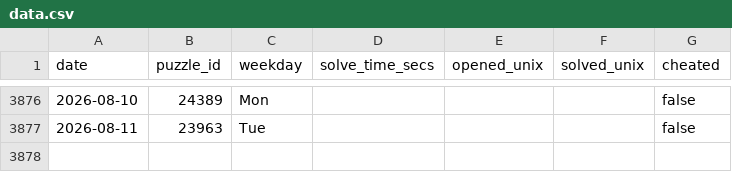
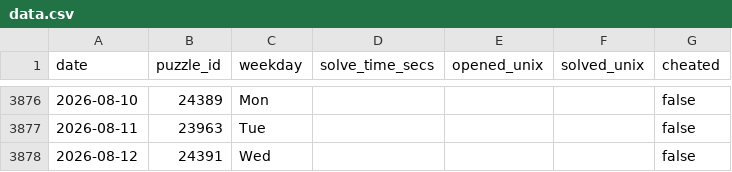
Before and after one commit to samleitermann/NYTMiniScraper, a CSV file: data.csv, drawn as a sheet; only a part is shown, gaps mark what is left out; the diff names each change by its address in the sheet, - before the commit and + after, or states it on an @@ line.

```diff
--- a/data.csv
+++ b/data.csv
+row 3878: 2026-08-12 | 24391 | Wed |  |  |  | false
```
Also changed, not shown: 2 other files.
